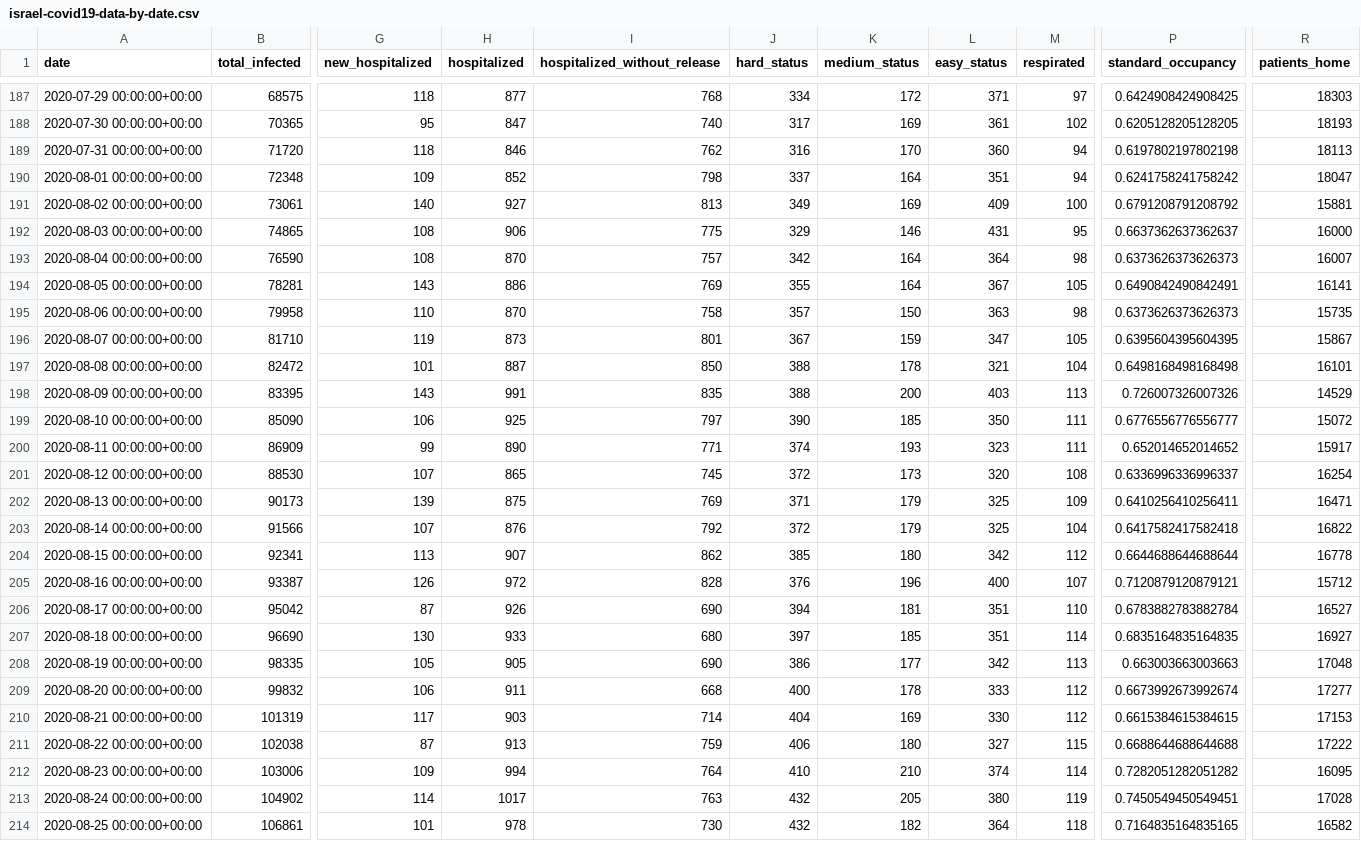
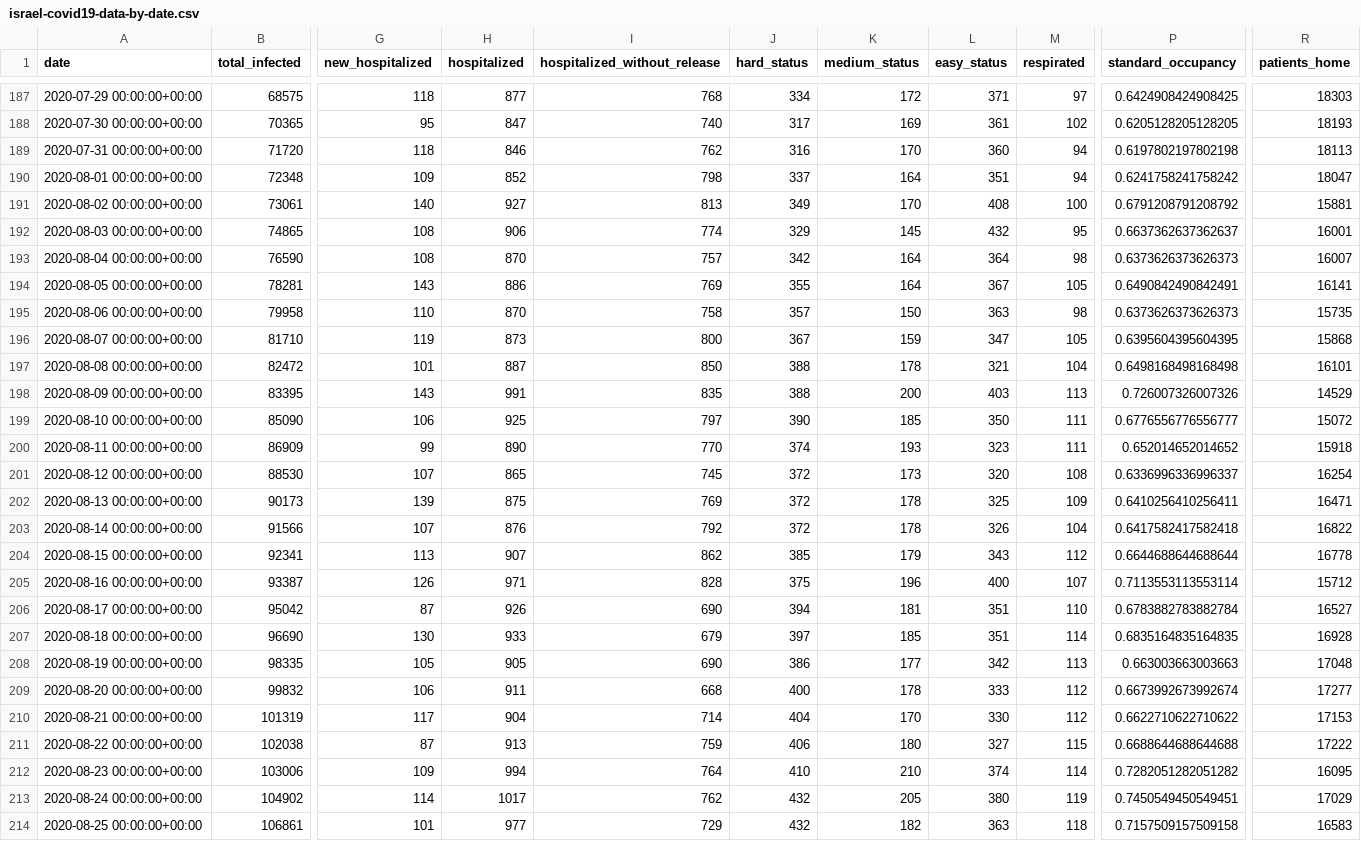
Before and after one commit to sapir/more-israel-covid19-data, a CSV file: israel-covid19-data-by-date.csv, drawn as a sheet; only a part is shown, gaps mark what is left out; the diff covers the shown part only; the diff names each change by its address in the sheet, - before the commit and + after, or states it on an @@ line.

Commit message:
Update data

```diff
--- a/israel-covid19-data-by-date.csv
+++ b/israel-covid19-data-by-date.csv
-K191 (medium_status): 169
+K191 (medium_status): 170
-L191 (easy_status): 409
+L191 (easy_status): 408
-I192 (hospitalized_without_release): 775
+I192 (hospitalized_without_release): 774
-K192 (medium_status): 146
+K192 (medium_status): 145
-L192 (easy_status): 431
+L192 (easy_status): 432
-R192 (patients_home): 16000
+R192 (patients_home): 16001
-I196 (hospitalized_without_release): 801
+I196 (hospitalized_without_release): 800
-R196 (patients_home): 15867
+R196 (patients_home): 15868
-I200 (hospitalized_without_release): 771
+I200 (hospitalized_without_release): 770
-R200 (patients_home): 15917
+R200 (patients_home): 15918
-J202 (hard_status): 371
+J202 (hard_status): 372
-K202:K203 (medium_status): 179
+K202:K203 (medium_status): 178
-L203 (easy_status): 325
+L203 (easy_status): 326
-K204 (medium_status): 180
+K204 (medium_status): 179
-L204 (easy_status): 342
+L204 (easy_status): 343
-H205 (hospitalized): 972
+H205 (hospitalized): 971
-J205 (hard_status): 376
+J205 (hard_status): 375
-P205 (standard_occupancy): 0.7120879120879121
+P205 (standard_occupancy): 0.7113553113553114
-I207 (hospitalized_without_release): 680
+I207 (hospitalized_without_release): 679
-R207 (patients_home): 16927
+R207 (patients_home): 16928
-H210 (hospitalized): 903
+H210 (hospitalized): 904
-K210 (medium_status): 169
+K210 (medium_status): 170
-P210 (standard_occupancy): 0.6615384615384615
+P210 (standard_occupancy): 0.6622710622710622
-I213 (hospitalized_without_release): 763
+I213 (hospitalized_without_release): 762
-R213 (patients_home): 17028
+R213 (patients_home): 17029
-H214 (hospitalized): 978
+H214 (hospitalized): 977
-I214 (hospitalized_without_release): 730
+I214 (hospitalized_without_release): 729
-L214 (easy_status): 364
+L214 (easy_status): 363
-P214 (standard_occupancy): 0.7164835164835165
+P214 (standard_occupancy): 0.7157509157509158
-R214 (patients_home): 16582
+R214 (patients_home): 16583
```
Also changed, not shown: 162 edited cells elsewhere in this file.
